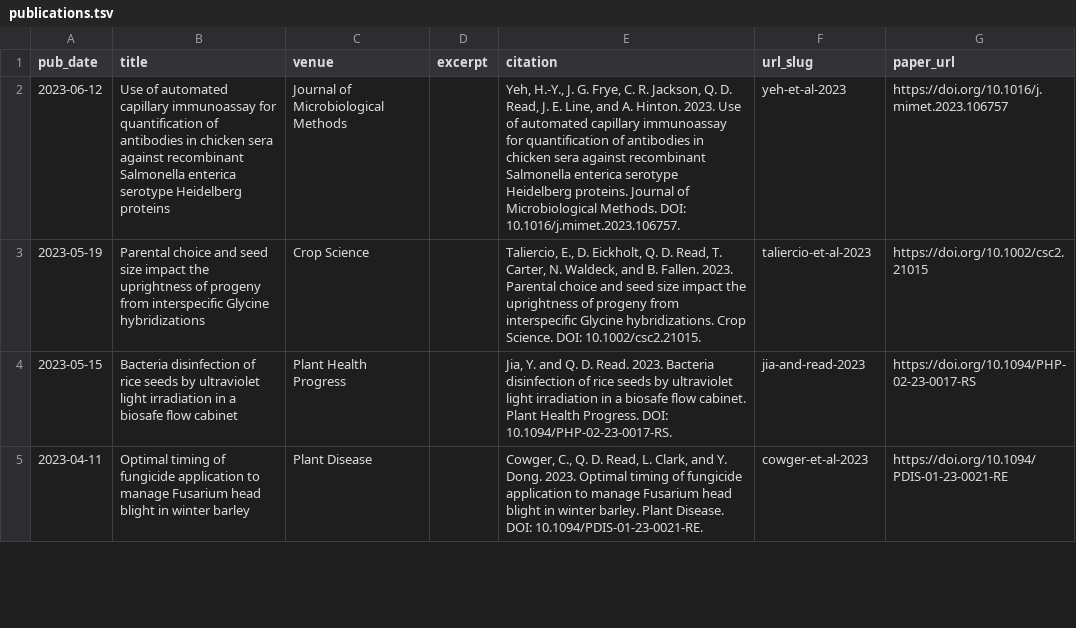
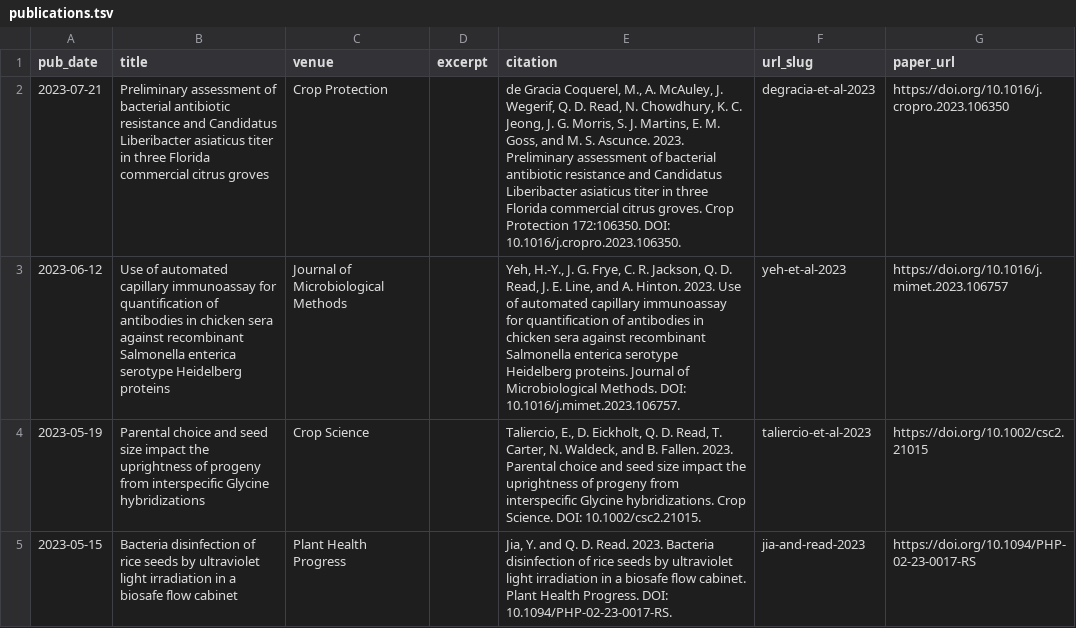
Before and after one commit to qdread/qdread.github.io, a TSV file: markdown_generator/publications.tsv, drawn as a sheet; only a part is shown; the shorter side is filled out with more unchanged rows.

```diff
--- a/markdown_generator/publications.tsv
+++ b/markdown_generator/publications.tsv
@@ -1,2 +1,3 @@
 pub_date	title	venue	excerpt	citation	url_slug	paper_url
+2023-07-21	Preliminary assessment of bacterial antibiotic resistance and Candidatus Liberibacter asiaticus titer in three Florida commercial citrus groves	Crop Protection		"de Gracia Coquerel, M., A. McAuley, J. Wegerif, Q. D. Read, N. Chowdhury, K. C. Jeong, J. G. Morris, S. J. Martins, E. M. Goss, and M. S. Ascunce. 2023. Preliminary assessment of bacterial antibiotic resistance and Candidatus Liberibacter asiaticus titer in three Florida commercial citrus groves. Crop Protection 172:106350. DOI: 10.1016/j.cropro.2023.106350."	degracia-et-al-2023	https://doi.org/10.1016/j.cropro.2023.106350
 2023-06-12	Use of automated capillary immunoassay for quantification of antibodies in chicken sera against recombinant Salmonella enterica serotype Heidelberg proteins	Journal of Microbiological Methods		"Yeh, H.-Y., J. G. Frye, C. R. Jackson, Q. D. Read, J. E. Line, and A. Hinton. 2023. Use of automated capillary immunoassay for quantification of antibodies in chicken sera against recombinant Salmonella enterica serotype Heidelberg proteins. Journal of Microbiological Methods. DOI: 10.1016/j.mimet.2023.106757."	yeh-et-al-2023	https://doi.org/10.1016/j.mimet.2023.106757
```
Also changed, not shown: 2 other files.
